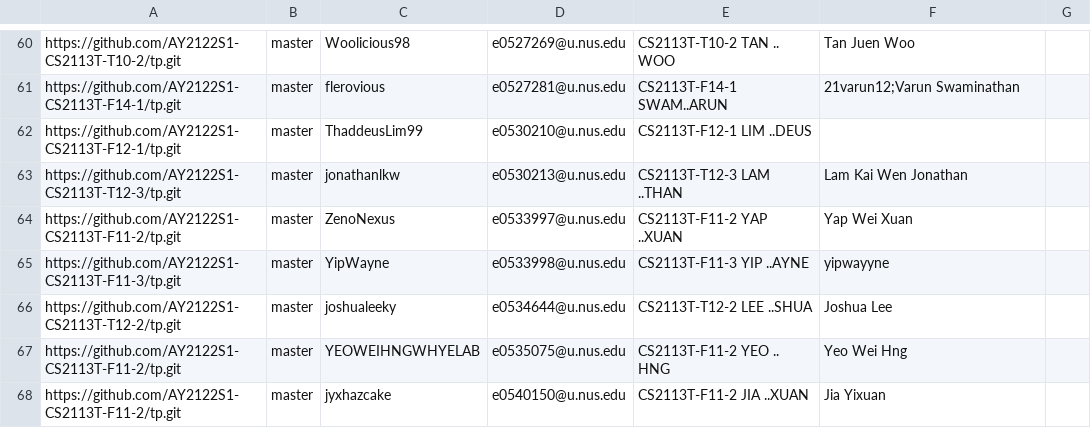
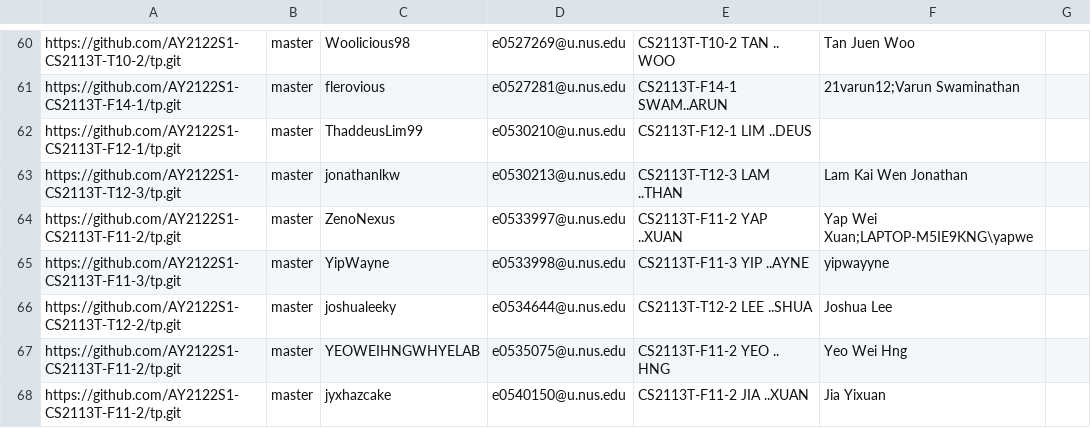
Before and after one commit to nus-cs2113-AY2122S1/tp-dashboard, a CSV file: configs/author-config.csv, drawn as a sheet; only a part is shown, gaps mark what is left out.

Commit message:
Update configs

```diff
--- a/configs/author-config.csv
+++ b/configs/author-config.csv
@@ -63,3 +63,3 @@ https://github.com/AY2122S1-CS2113T-F12-1/tp.git,master,ThaddeusLim99,e0530210@u
 https://github.com/AY2122S1-CS2113T-T12-3/tp.git,master,jonathanlkw,e0530213@u.nus.edu,CS2113T-T12-3 LAM ..THAN,Lam Kai Wen Jonathan,
-https://github.com/AY2122S1-CS2113T-F11-2/tp.git,master,ZenoNexus,e0533997@u.nus.edu,CS2113T-F11-2 YAP ..XUAN,Yap Wei Xuan,
+https://github.com/AY2122S1-CS2113T-F11-2/tp.git,master,ZenoNexus,e0533997@u.nus.edu,CS2113T-F11-2 YAP ..XUAN,Yap Wei Xuan;LAPTOP-M5IE9KNG\yapwe,
 https://github.com/AY2122S1-CS2113T-F11-3/tp.git,master,YipWayne,e0533998@u.nus.edu,CS2113T-F11-3 YIP ..AYNE,yipwayyne,
```
